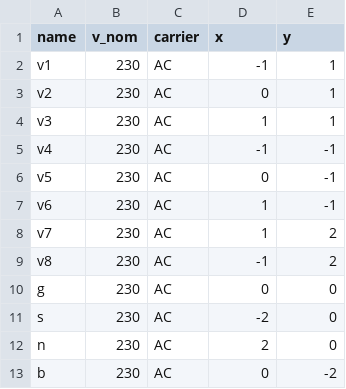
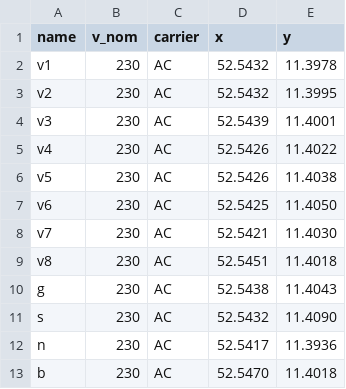
Before and after one commit to mpol99/smartgridz, a CSV file: example/buses.csv, drawn as a sheet.

```diff
--- a/example/buses.csv
+++ b/example/buses.csv
@@ -1,13 +1,13 @@
 name,v_nom,carrier,x,y
-v1,230,AC,-1,1
-v2,230,AC,0,1
-v3,230,AC,1,1
-v4,230,AC,-1,-1
-v5,230,AC,0,-1
-v6,230,AC,1,-1
-v7,230,AC,1,2
-v8,230,AC,-1,2
-g,230,AC,0,0
-s,230,AC,-2,0
-n,230,AC,2,0
-b,230,AC,0,-2
+v1,230,AC,52.5432,11.3978
+v2,230,AC,52.5432,11.3995
+v3,230,AC,52.5439,11.4001
+v4,230,AC,52.5426,11.4022
+v5,230,AC,52.5426,11.4038
+v6,230,AC,52.5425,11.4050
+v7,230,AC,52.5421,11.4030
+v8,230,AC,52.5451,11.4018
+g,230,AC,52.5438,11.4043
+s,230,AC,52.5432,11.4090
+n,230,AC,52.5417,11.3936
+b,230,AC,52.5470,11.4018
```
Also changed, not shown: 2 other files.
